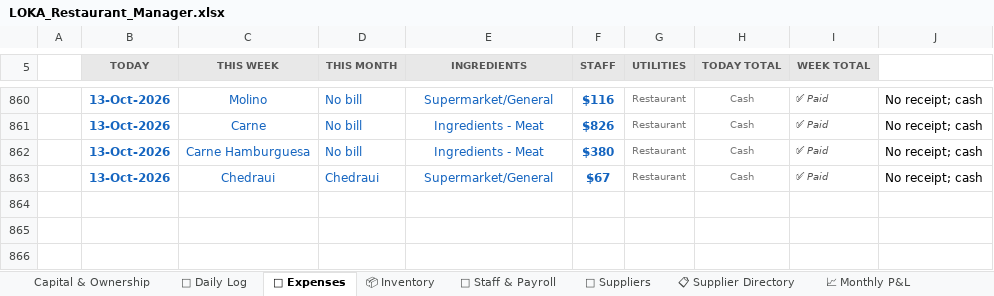
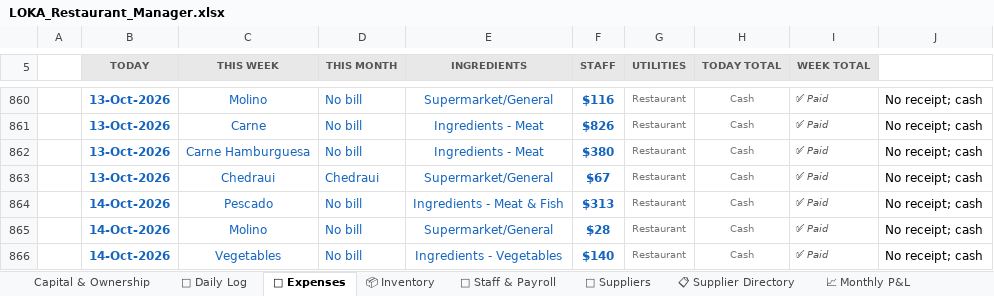
Before and after one commit to mirchimexico-coder/LOKA, an Excel workbook: LOKA_Restaurant_Manager.xlsx, sheet 💸 Expenses, drawn as a sheet; only a part is shown, gaps mark what is left out; values as stored, in another font and other column widths than the file's, no borders; conditional formats not drawn; the diff names each change by its address in the sheet, - before the commit and + after, or states it on an @@ line.

Commit message:
LOKA 14-Oct-2026 | EOD | day 2026-10-14: rev $2,270 exp $481 net $1,789 | bal vs capital $-18,139
Changed: LOKA_Restaurant_Manager.xlsx, dashboard.html, today.txt
+ 3 backup/day file(s)

```diff
--- a/LOKA_Restaurant_Manager.xlsx (sheet 💸 Expenses)
+++ b/LOKA_Restaurant_Manager.xlsx (sheet 💸 Expenses)
+row 864:  | 14-Oct-2026 | Pescado | No bill | Ingredients - Meat & Fish | $313 | Restaurant | Cash | ✅ Paid | No receipt; cash
+row 865:  | 14-Oct-2026 | Molino | No bill | Supermarket/General | $28 | Restaurant | Cash | ✅ Paid | No receipt; cash
+row 866:  | 14-Oct-2026 | Vegetables | No bill | Ingredients - Vegetables | $140 | Restaurant | Cash | ✅ Paid | No receipt; cash
```
Also changed, not shown: sheet 📅 Daily Log, sheet Capital & Ownership, 5 other files.
